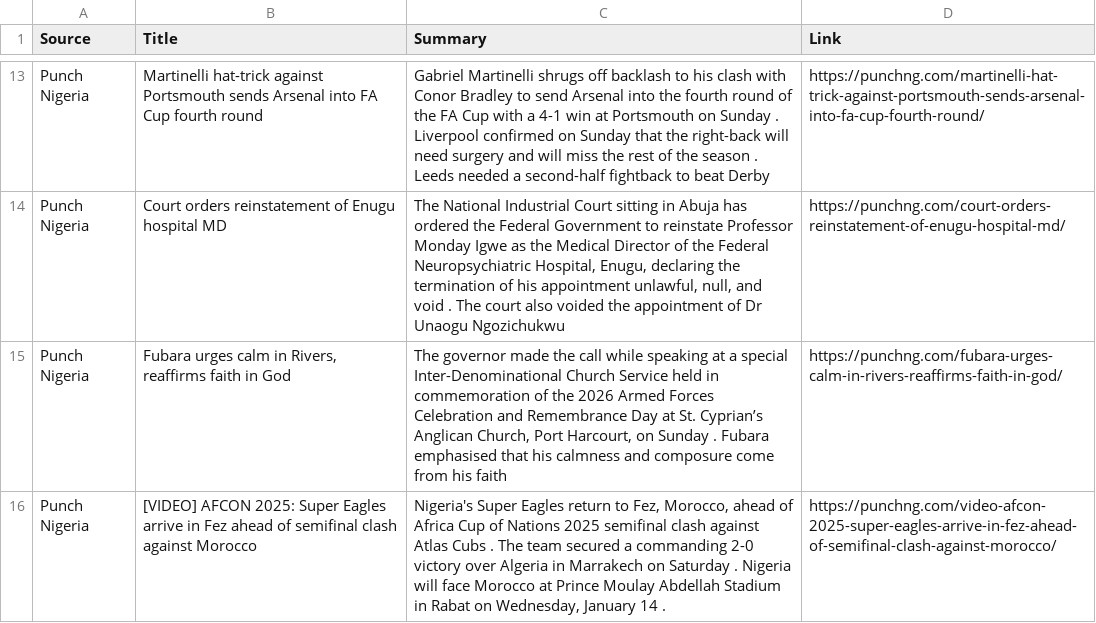
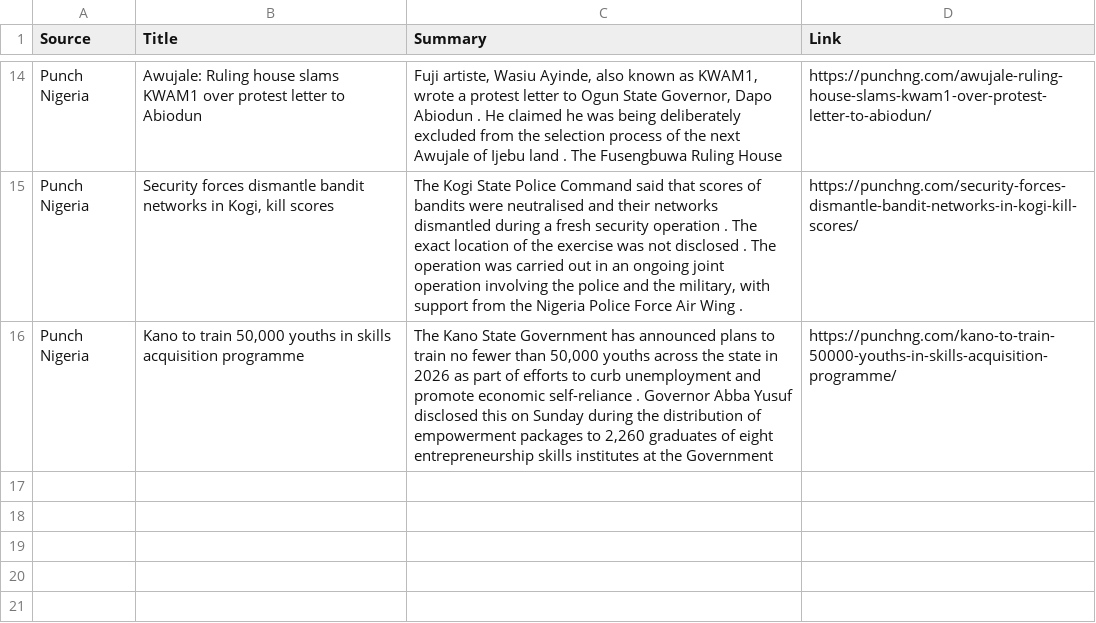
Before and after one commit to anthonob/nigerian-news-aggregator, a CSV file: summarized_news.csv, drawn as a sheet; only a part is shown, gaps mark what is left out; removed rows and columns are numbered as before the commit, all else as after; the diff covers the shown part only; the diff names each change by its address in the sheet, - before the commit and + after, or states it on an @@ line.

```diff
--- a/summarized_news.csv
+++ b/summarized_news.csv
-B14 (Title): Martinelli hat-trick against Portsmouth sends Arsenal into FA Cup fourth round
+B14 (Title): Awujale: Ruling house slams KWAM1 over protest letter to Abiodun
-C14 (Summary): Gabriel Martinelli shrugs off backlash to his clash with Conor Bradley to send Arsenal into the fourth round of the FA Cup with a 4-1 win at Portsmouth on Sunday . Liverpool confirmed on Sunday that the right-back will need surgery and will miss the rest of the season . Leeds needed a second-half fightback to beat Derby
+C14 (Summary): Fuji artiste, Wasiu Ayinde, also known as KWAM1, wrote a protest letter to Ogun State Governor, Dapo Abiodun . He claimed he was being deliberately excluded from the selection process of the next Awujale of Ijebu land . The Fusengbuwa Ruling House
-D14 (Link): https://punchng.com/martinelli-hat-trick-against-portsmouth-sends-arsenal-into-fa-cup-fourth-round/
+D14 (Link): https://punchng.com/awujale-ruling-house-slams-kwam1-over-protest-letter-to-abiodun/
-B15 (Title): Court orders reinstatement of Enugu hospital MD
+B15 (Title): Security forces dismantle bandit networks in Kogi, kill scores
-C15 (Summary): The National Industrial Court sitting in Abuja has ordered the Federal Government to reinstate Professor Monday Igwe as the Medical Director of the Federal Neuropsychiatric Hospital, Enugu, declaring the termination of his appointment unlawful, null, and void . The court also voided the appointment of Dr Unaogu Ngozichukwu
+C15 (Summary): The Kogi State Police Command said that scores of bandits were neutralised and their networks dismantled during a fresh security operation . The exact location of the exercise was not disclosed . The operation was carried out in an ongoing joint operation involving the police and the military, with support from the Nigeria Police Force Air Wing .
-D15 (Link): https://punchng.com/court-orders-reinstatement-of-enugu-hospital-md/
+D15 (Link): https://punchng.com/security-forces-dismantle-bandit-networks-in-kogi-kill-scores/
-B16 (Title): Fubara urges calm in Rivers, reaffirms faith in God
+B16 (Title): Kano to train 50,000 youths in skills acquisition programme
-C16 (Summary): The governor made the call while speaking at a special Inter-Denominational Church Service held in commemoration of the 2026 Armed Forces Celebration and Remembrance Day at St. Cyprian’s Anglican Church, Port Harcourt, on Sunday . Fubara emphasised that his calmness and composure come from his faith
+C16 (Summary): The Kano State Government has announced plans to train no fewer than 50,000 youths across the state in 2026 as part of efforts to curb unemployment and promote economic self-reliance . Governor Abba Yusuf disclosed this on Sunday during the distribution of empowerment packages to 2,260 graduates of eight entrepreneurship skills institutes at the Government
-D16 (Link): https://punchng.com/fubara-urges-calm-in-rivers-reaffirms-faith-in-god/
+D16 (Link): https://punchng.com/kano-to-train-50000-youths-in-skills-acquisition-programme/
-row 16: Punch Nigeria | [VIDEO] AFCON 2025: Super Eagles arrive in Fez ahead of semifinal clash against Morocco | Nigeria's Super Eagles return to Fez, Morocco, ahead of Africa Cup of Nations 2025 semifinal clash against Atlas Cubs . The team secured a commanding 2-0 victory over Algeria in Marrakech on Saturday . Nigeria will face Morocco at Prince Moulay Abdellah Stadium in Rabat on Wednesday, January 14 . | https://punchng.com/video-afcon-2025-super-eagles-arrive-in-fez-ahead-of-semifinal-clash-against-morocco/
```
Also changed, not shown: 5 added rows, 4 removed rows and 21 edited cells elsewhere in this file.
